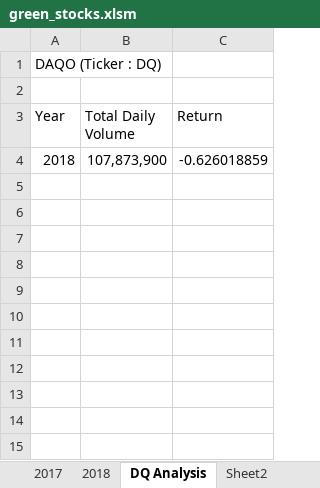
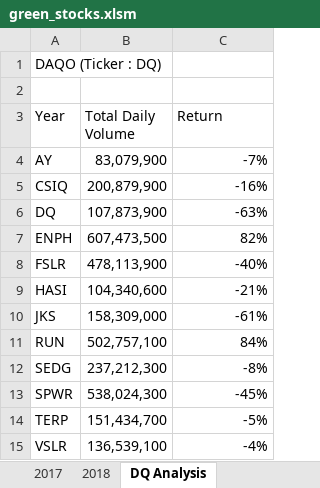
Before and after one commit to liviamiyabara/stock-analysis, an Excel workbook: green_stocks.xlsm, sheet DQ Analysis, drawn as a sheet; values as stored, in another font and other column widths than the file's, no borders; removed rows and columns are numbered as before the commit, all else as after; the diff names each change by its address in the sheet, - before the commit and + after, or states it on an @@ line.

Commit message:
Add files via upload

```diff
--- a/green_stocks.xlsm (sheet DQ Analysis)
+++ b/green_stocks.xlsm (sheet DQ Analysis)
-row 4: 2018 | 107,873,900 | -0.626018859
+row 4: AY | 83,079,900 | -7%
+row 5: CSIQ | 200,879,900 | -16%
+row 6: DQ | 107,873,900 | -63%
+row 7: ENPH | 607,473,500 | 82%
+row 8: FSLR | 478,113,900 | -40%
+row 9: HASI | 104,340,600 | -21%
+row 10: JKS | 158,309,000 | -61%
+row 11: RUN | 502,757,100 | 84%
+row 12: SEDG | 237,212,300 | -8%
+row 13: SPWR | 538,024,300 | -45%
+row 14: TERP | 151,434,700 | -5%
+row 15: VSLR | 136,539,100 | -4%
```
Also changed, not shown: other sheet tabs.
